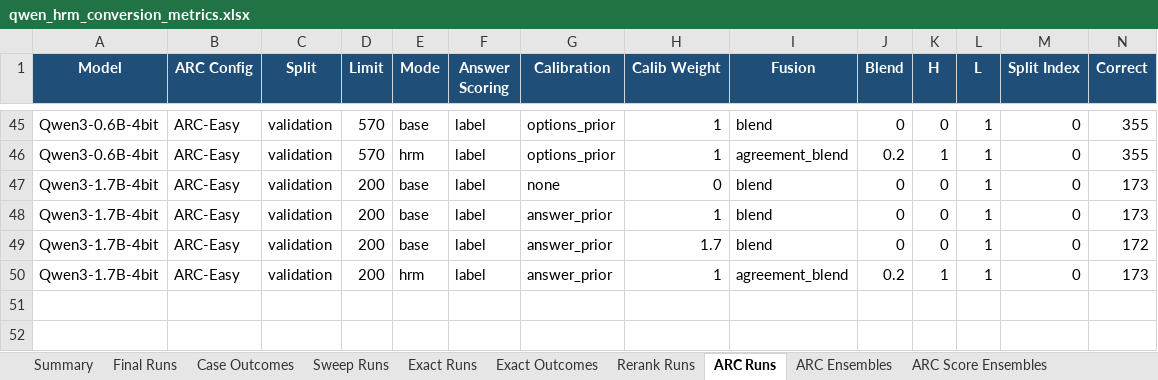
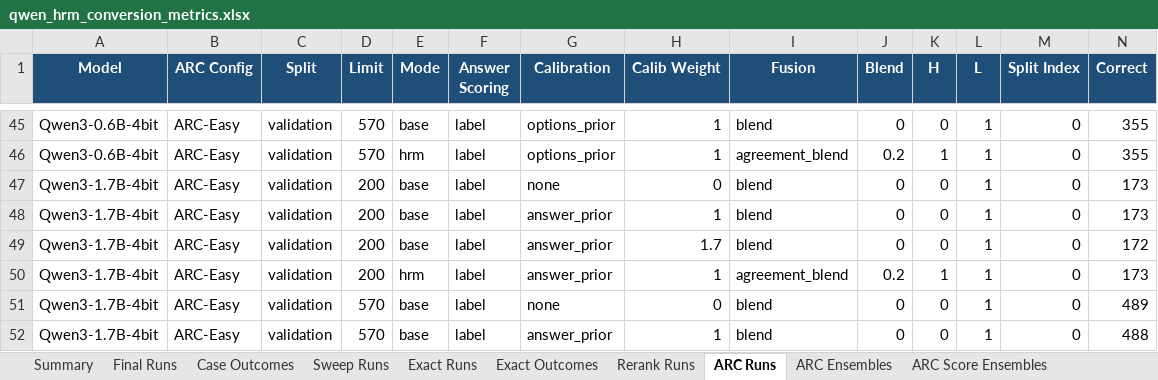
Before and after one commit to Aryagm/HRM-Text, an Excel workbook: outputs/qwen_hrm_metrics/qwen_hrm_conversion_metrics.xlsx, sheet ARC Runs, drawn as a sheet; only a part is shown, gaps mark what is left out; values as stored, in another font and other column widths than the file's, no borders; rows hold the shown columns only; the diff names each change by its address in the sheet, - before the commit and + after, or states it on an @@ line.

Commit message:
Track full ARC Easy calibration for Qwen 1.7B

```diff
--- a/outputs/qwen_hrm_metrics/qwen_hrm_conversion_metrics.xlsx (sheet ARC Runs)
+++ b/outputs/qwen_hrm_metrics/qwen_hrm_conversion_metrics.xlsx (sheet ARC Runs)
+row 51: Qwen3-1.7B-4bit | ARC-Easy | validation | 570 | base | label | none | 0 | blend | 0 | 0 | 1 | 0 | 489
+row 52: Qwen3-1.7B-4bit | ARC-Easy | validation | 570 | base | label | answer_prior | 1 | blend | 0 | 0 | 1 | 0 | 488
```
Also changed, not shown: sheet Notes, 4 other files.
